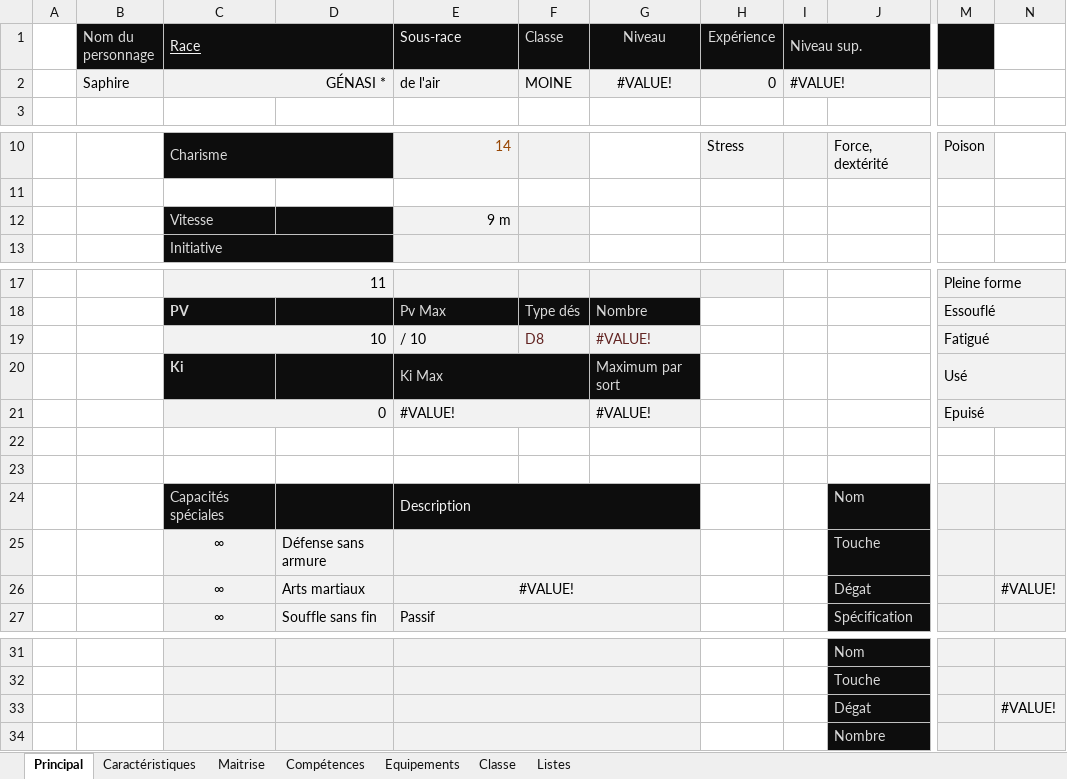
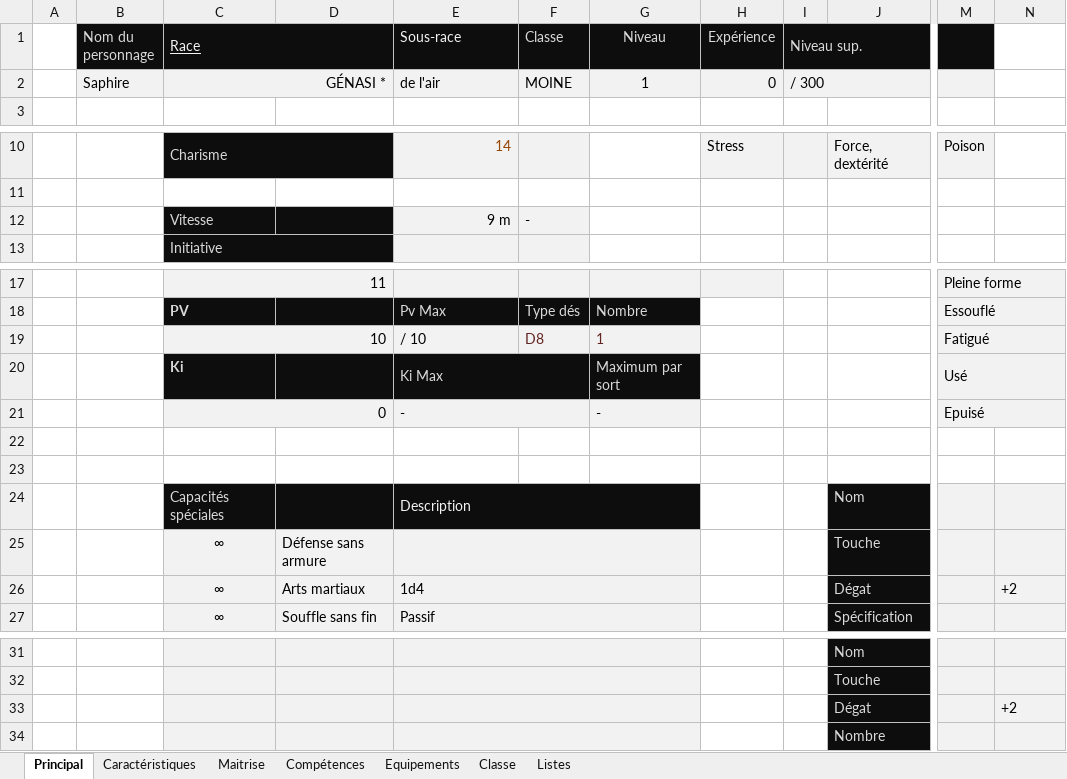
Before and after one commit to loicbroche/rpg-manager, an Excel workbook: Personnage.xlsx, sheet Principal, drawn as a sheet; only a part is shown, gaps mark what is left out; values as stored, in another font and other column widths than the file's, no borders; charts and pictures and conditional formats not drawn; the diff names each change by its address in the sheet, - before the commit and + after, or states it on an @@ line.

```diff
--- a/Personnage.xlsx (sheet Principal)
+++ b/Personnage.xlsx (sheet Principal)
-G2 (Niveau): #VALUE!
+G2 (Niveau): 1
-I2 (Niveau sup.): #VALUE!
+I2 (Niveau sup.): / 300
-F12 (Classe): (empty)
+F12 (Classe): -
-G19 (Niveau): #VALUE!
+G19 (Niveau): 1
-E21 (Sous-race): #VALUE!
+E21 (Sous-race): -
-G21 (Niveau): #VALUE!
+G21 (Niveau): -
-E26 (Sous-race): #VALUE!
+E26 (Sous-race): 1d4
-E26 alignment: center
+E26 alignment: left
-N26: #VALUE!
+N26: +2
-N33: #VALUE!
+N33: +2
```
Also changed, not shown: sheet Maitrise, Donjons_et_dragons.xlsx, 15 other files.
